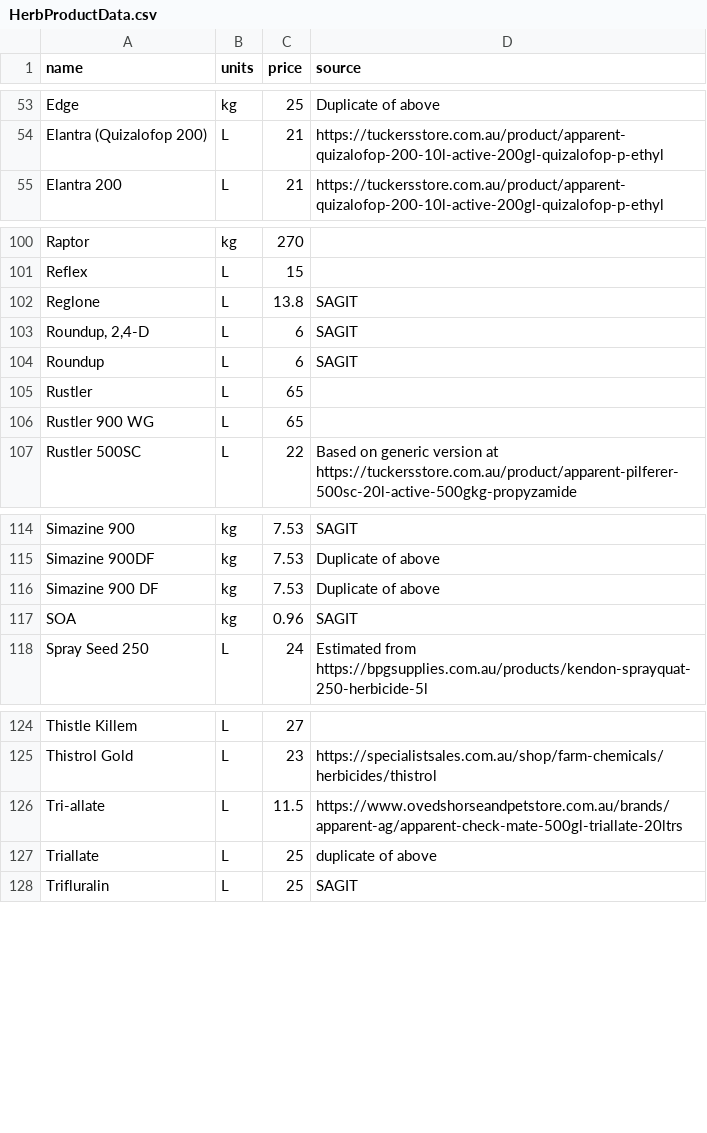
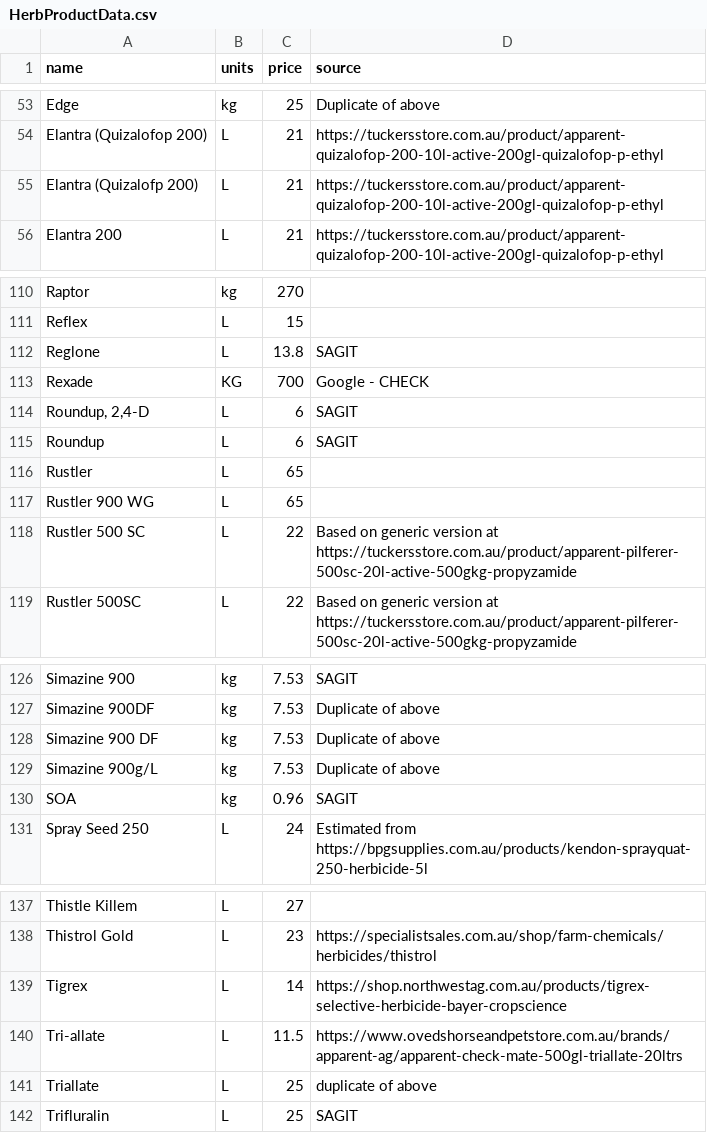
Before and after one commit to daniel-gregg/grdc-sgr-trials, a CSV file: data/reference_data/HerbProductData.csv, drawn as a sheet; only a part is shown, gaps mark what is left out; the diff covers the shown part only.

```diff
--- a/data/reference_data/HerbProductData.csv
+++ b/data/reference_data/HerbProductData.csv
@@ -54,2 +54,3 @@ Edge,kg,25, Duplicate of above
 Elantra (Quizalofop 200), L, 21, https://tuckersstore.com.au/product/apparent-quizalofop-200-10l-active-200gl-quizalofop-p-ethyl
+Elantra (Quizalofp 200), L, 21, https://tuckersstore.com.au/product/apparent-quizalofop-200-10l-active-200gl-quizalofop-p-ethyl
 Elantra 200, L, 21, https://tuckersstore.com.au/product/apparent-quizalofop-200-10l-active-200gl-quizalofop-p-ethyl
@@ -102,2 +112,3 @@ Reflex,L,15,
 Reglone,L,13.8,SAGIT
+Rexade, KG, 700, Google - CHECK
 "Roundup, 2,4-D",L,6,SAGIT
@@ -106,2 +117,3 @@ Rustler,L,65,
 Rustler 900 WG,L,65,
+Rustler 500 SC,L,22, Based on generic version at https://tuckersstore.com.au/product/apparent-pilferer-500sc-20l-active-500gkg-propyzamide
 Rustler 500SC,L,22, Based on generic version at https://tuckersstore.com.au/product/apparent-pilferer-500sc-20l-active-500gkg-propyzamide
@@ -116,2 +128,3 @@ Simazine 900DF,kg,7.53,Duplicate of above
 Simazine 900 DF,kg,7.53,Duplicate of above
+Simazine 900g/L,kg,7.53,Duplicate of above
 SOA,kg,0.96,SAGIT
@@ -125,2 +138,3 @@ Thistle Killem,L,27,
 Thistrol Gold, L, 23, https://specialistsales.com.au/shop/farm-chemicals/herbicides/thistrol
+Tigrex,L,14,https://shop.northwestag.com.au/products/tigrex-selective-herbicide-bayer-cropscience
 Tri-allate,L,11.5,https://www.ovedshorseandpetstore.com.au/brands/apparent-ag/apparent-check-mate-500gl-triallate-20ltrs
```
Also changed, not shown: 9 added rows and 2 edited cells elsewhere in this file, data/reference_data/FungProductData.csv, data/reference_data/PestProductData.csv, 1 other file.
